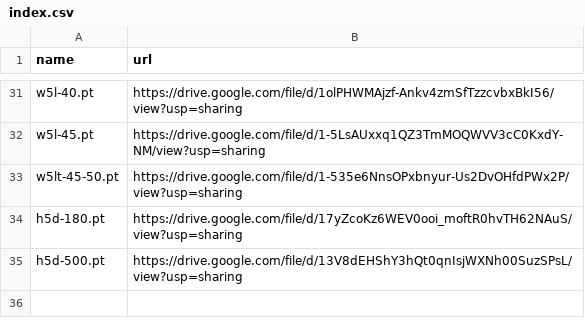
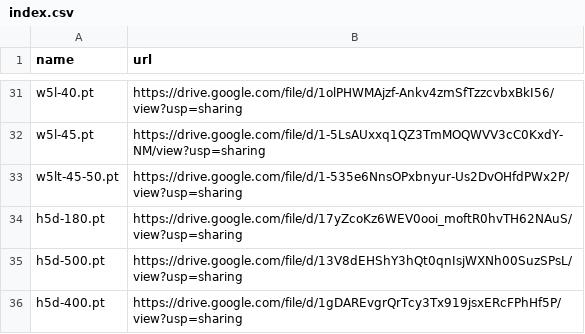
Before and after one commit to zhangruihan1/index, a CSV file: index.csv, drawn as a sheet; only a part is shown, gaps mark what is left out.

Commit message:
Update index.csv

```diff
--- a/index.csv
+++ b/index.csv
@@ -35 +35,2 @@ h5d-180.pt, https://drive.google.com/file/d/17yZcoKz6WEV0ooi_moftR0hvTH62NAuS/vi
 h5d-500.pt, https://drive.google.com/file/d/13V8dEHShY3hQt0qnIsjWXNh00SuzSPsL/view?usp=sharing
+h5d-400.pt, https://drive.google.com/file/d/1gDAREvgrQrTcy3Tx919jsxERcFPhHf5P/view?usp=sharing
```
